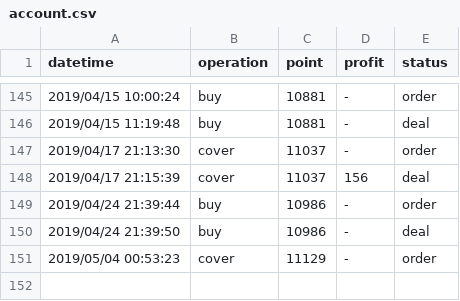
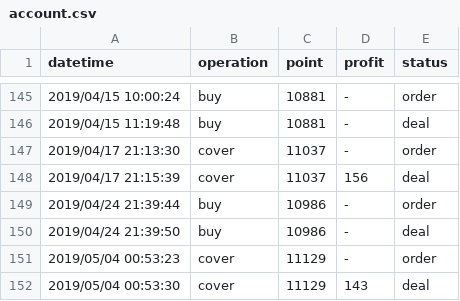
Before and after one commit to KuiMing/future-simulate-record, a CSV file: account.csv, drawn as a sheet; only a part is shown, gaps mark what is left out; the diff names each change by its address in the sheet, - before the commit and + after, or states it on an @@ line.

```diff
--- a/account.csv
+++ b/account.csv
+row 152: 2019/05/04 00:53:30 | cover | 11129 | 143 | deal
```
Also changed, not shown: 1 other file.
